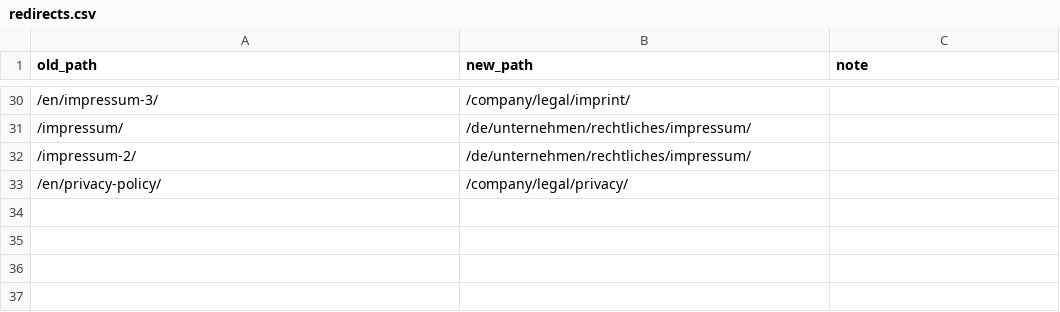
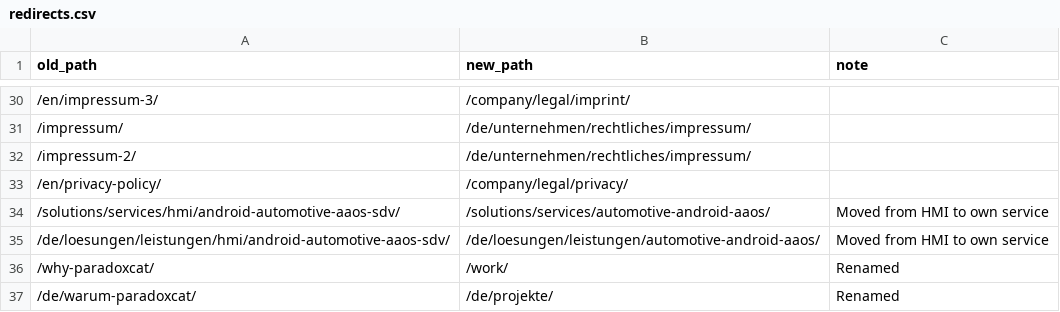
Before and after one commit to tommodore/PDX-Website-Draft, a CSV file: docs/redirects.csv, drawn as a sheet; only a part is shown, gaps mark what is left out; the diff names each change by its address in the sheet, - before the commit and + after, or states it on an @@ line.

```diff
--- a/docs/redirects.csv
+++ b/docs/redirects.csv
+row 34: /solutions/services/hmi/android-automotive-aaos-sdv/ | /solutions/services/automotive-android-aaos/ | Moved from HMI to own service
+row 35: /de/loesungen/leistungen/hmi/android-automotive-aaos-sdv/ | /de/loesungen/leistungen/automotive-android-aaos/ | Moved from HMI to own service
+row 36: /why-paradoxcat/ | /work/ | Renamed
+row 37: /de/warum-paradoxcat/ | /de/projekte/ | Renamed
```
Also changed, not shown: 3 other files.
